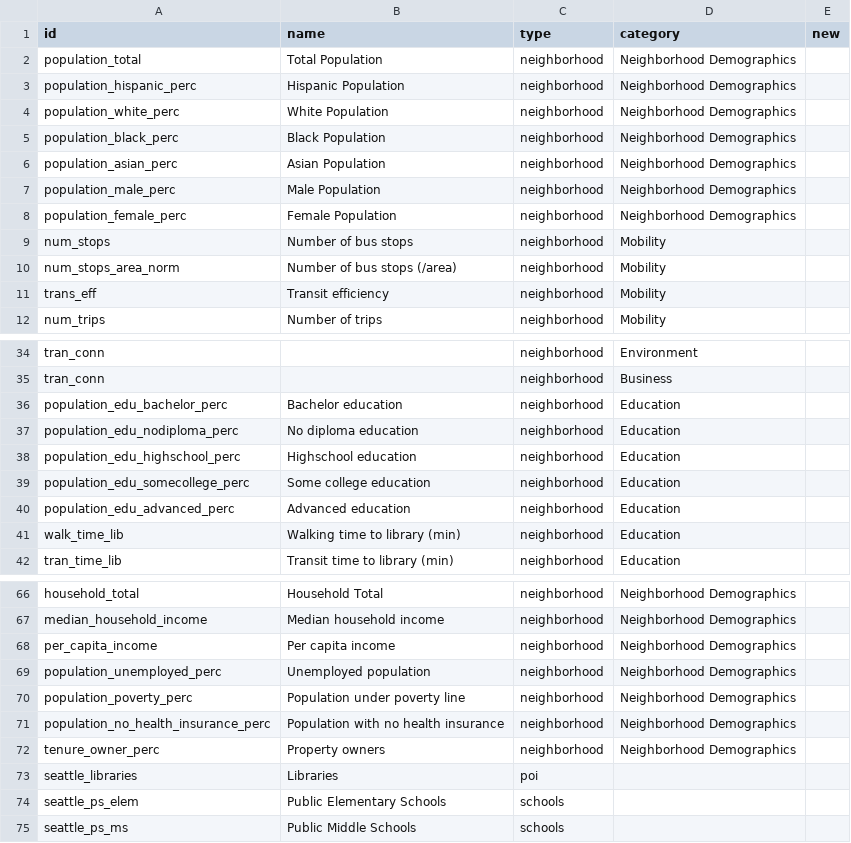
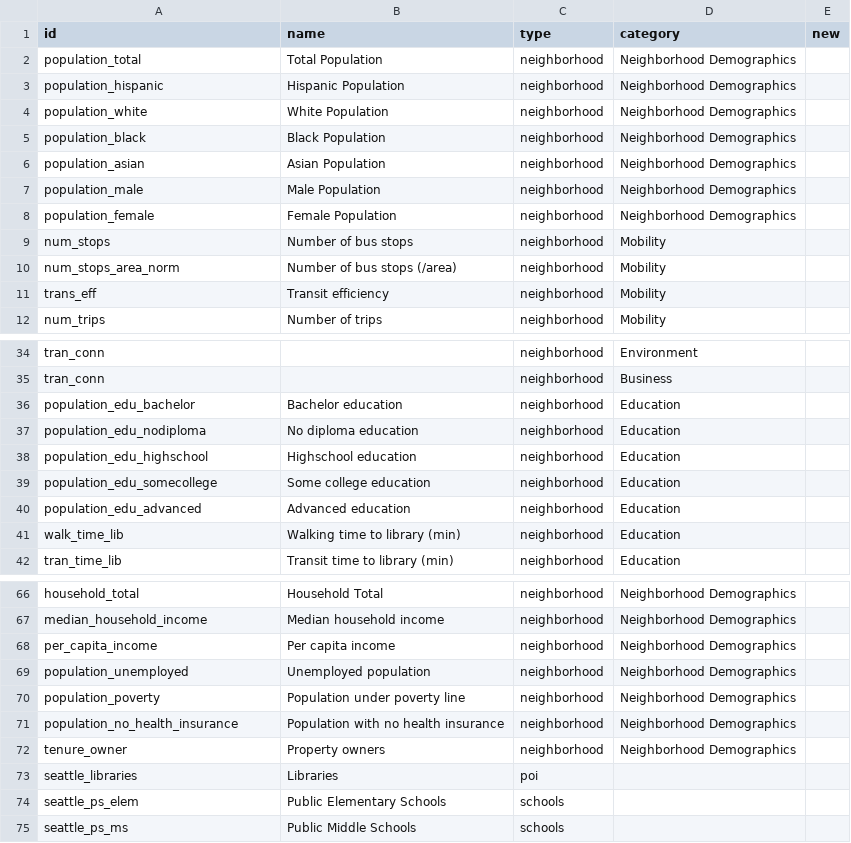
Before and after one commit to uwescience/DSSG2017-Equity, a CSV file: data/fields_trial.csv, drawn as a sheet; only a part is shown, gaps mark what is left out.

Commit message:
making fields fiel match

```diff
--- a/data/fields_trial.csv
+++ b/data/fields_trial.csv
@@ -2,8 +2,8 @@ id,name,type,category,new
 population_total,Total Population,neighborhood,Neighborhood Demographics,
-population_hispanic_perc,Hispanic Population,neighborhood,Neighborhood Demographics,
-population_white_perc,White Population,neighborhood,Neighborhood Demographics,
-population_black_perc,Black Population,neighborhood,Neighborhood Demographics,
-population_asian_perc,Asian Population,neighborhood,Neighborhood Demographics,
-population_male_perc,Male Population,neighborhood,Neighborhood Demographics,
-population_female_perc,Female Population,neighborhood,Neighborhood Demographics,
+population_hispanic,Hispanic Population,neighborhood,Neighborhood Demographics,
+population_white,White Population,neighborhood,Neighborhood Demographics,
+population_black,Black Population,neighborhood,Neighborhood Demographics,
+population_asian,Asian Population,neighborhood,Neighborhood Demographics,
+population_male,Male Population,neighborhood,Neighborhood Demographics,
+population_female,Female Population,neighborhood,Neighborhood Demographics,
 num_stops,Number of bus stops,neighborhood,Mobility,
@@ -35,7 +35,7 @@ tran_conn,,neighborhood,Environment,
 tran_conn,,neighborhood,Business,
-population_edu_bachelor_perc,Bachelor education,neighborhood,Education,
-population_edu_nodiploma_perc,No diploma education,neighborhood,Education,
-population_edu_highschool_perc,Highschool education,neighborhood,Education,
-population_edu_somecollege_perc,Some college education,neighborhood,Education,
-population_edu_advanced_perc,Advanced education,neighborhood,Education,
+population_edu_bachelor,Bachelor education,neighborhood,Education,
+population_edu_nodiploma,No diploma education,neighborhood,Education,
+population_edu_highschool,Highschool education,neighborhood,Education,
+population_edu_somecollege,Some college education,neighborhood,Education,
+population_edu_advanced,Advanced education,neighborhood,Education,
 walk_time_lib,Walking time to library (min),neighborhood,Education,
@@ -68,6 +68,6 @@ median_household_income,Median household income,neighborhood,Neighborhood Demogr
 per_capita_income,Per capita income,neighborhood,Neighborhood Demographics,
-population_unemployed_perc,Unemployed population,neighborhood,Neighborhood Demographics,
-population_poverty_perc,Population under poverty line,neighborhood,Neighborhood Demographics,
-population_no_health_insurance_perc,Population with no health insurance,neighborhood,Neighborhood Demographics,
-tenure_owner_perc,Property owners,neighborhood,Neighborhood Demographics,
+population_unemployed,Unemployed population,neighborhood,Neighborhood Demographics,
+population_poverty,Population under poverty line,neighborhood,Neighborhood Demographics,
+population_no_health_insurance,Population with no health insurance,neighborhood,Neighborhood Demographics,
+tenure_owner,Property owners,neighborhood,Neighborhood Demographics,
 seattle_libraries,Libraries,poi,,
```
